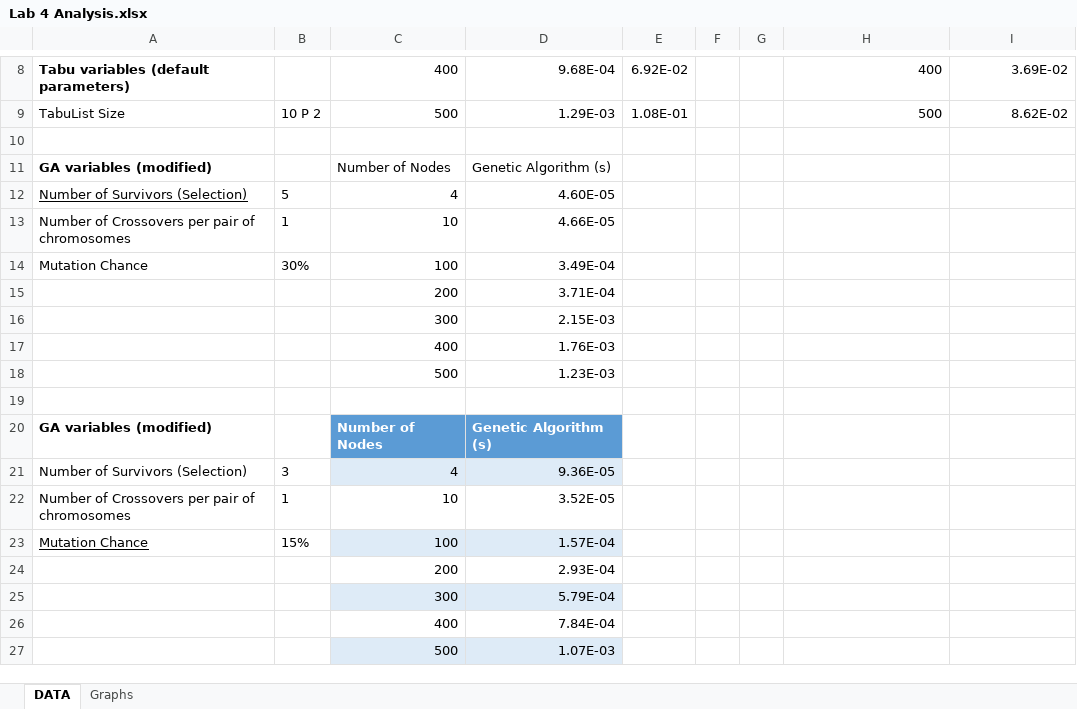
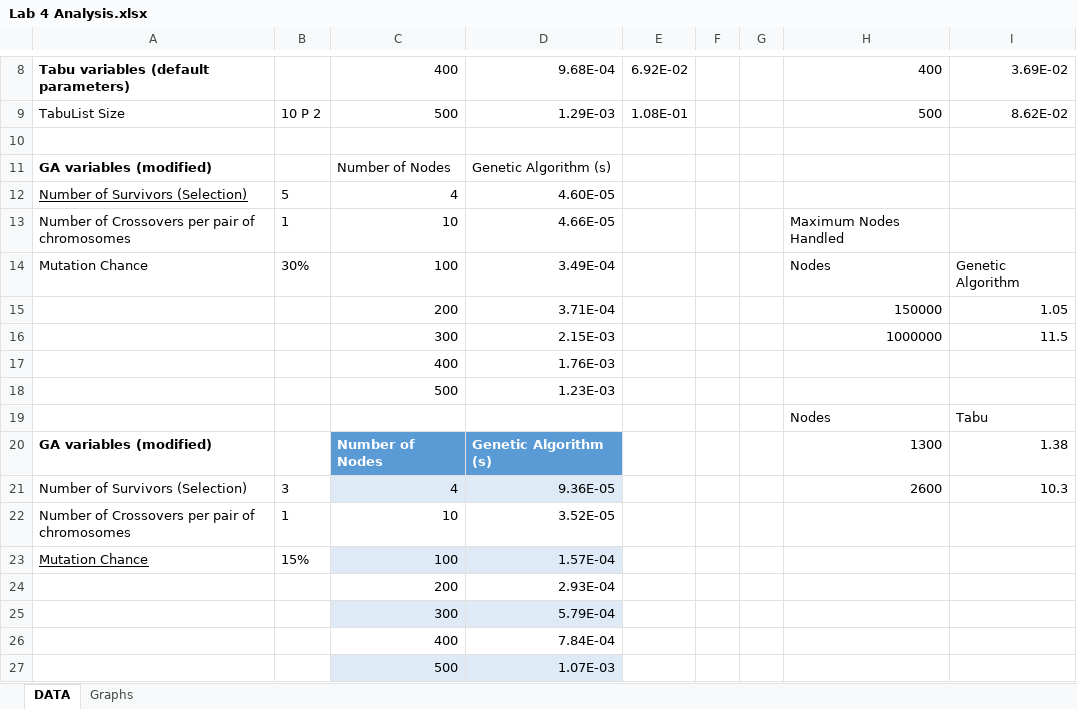
Before and after one commit to yanga9345/Alex-Yang-CSE-3353, an Excel workbook: Sprint4/Lab 4 Analysis.xlsx, sheet DATA, drawn as a sheet; only a part is shown, gaps mark what is left out; values as stored, in another font and other column widths than the file's, no borders; table styles not drawn; the diff names each change by its address in the sheet, - before the commit and + after, or states it on an @@ line.

```diff
--- a/Sprint4/Lab 4 Analysis.xlsx (sheet DATA)
+++ b/Sprint4/Lab 4 Analysis.xlsx (sheet DATA)
-H13: (empty)
+H13: Maximum Nodes Handled
-H14: (empty)
+H14: Nodes
-I14: (empty)
+I14: Genetic Algorithm
-H15: (empty)
+H15: 150000
-I15: (empty)
+I15: 1.05
-H16: (empty)
+H16: 1000000
-I16: (empty)
+I16: 11.5
-row 19: (empty)
+row 19:  |  |  |  |  |  |  | Nodes | Tabu
-H20: (empty)
+H20: 1300
-I20: (empty)
+I20: 1.38
-H21: (empty)
+H21: 2600
-I21: (empty)
+I21: 10.3
```
Also changed, not shown: 2 other files.
